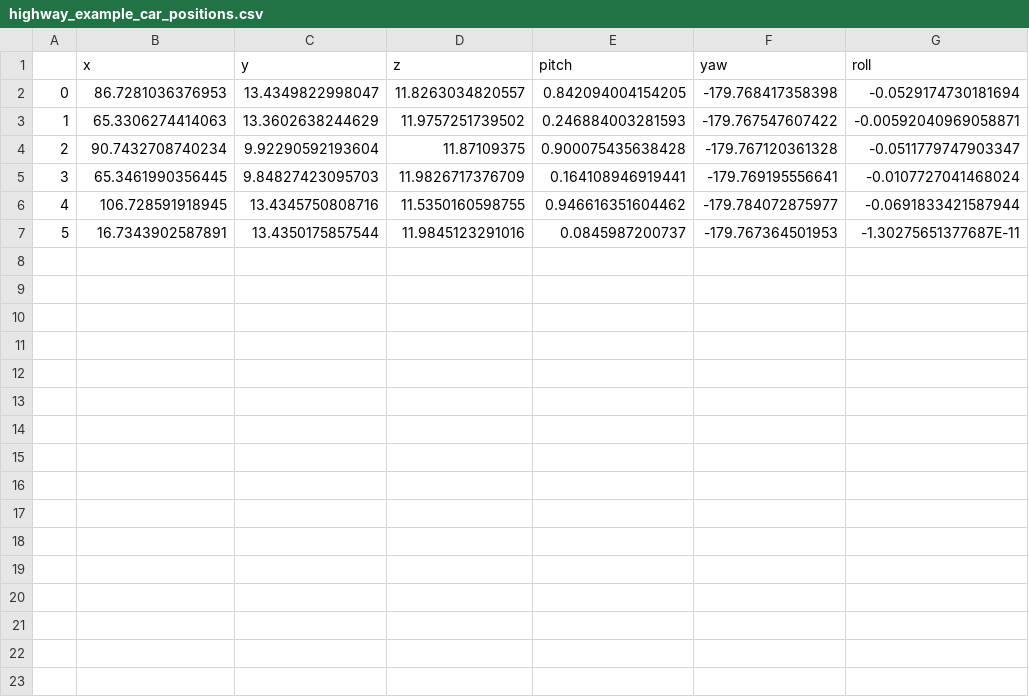
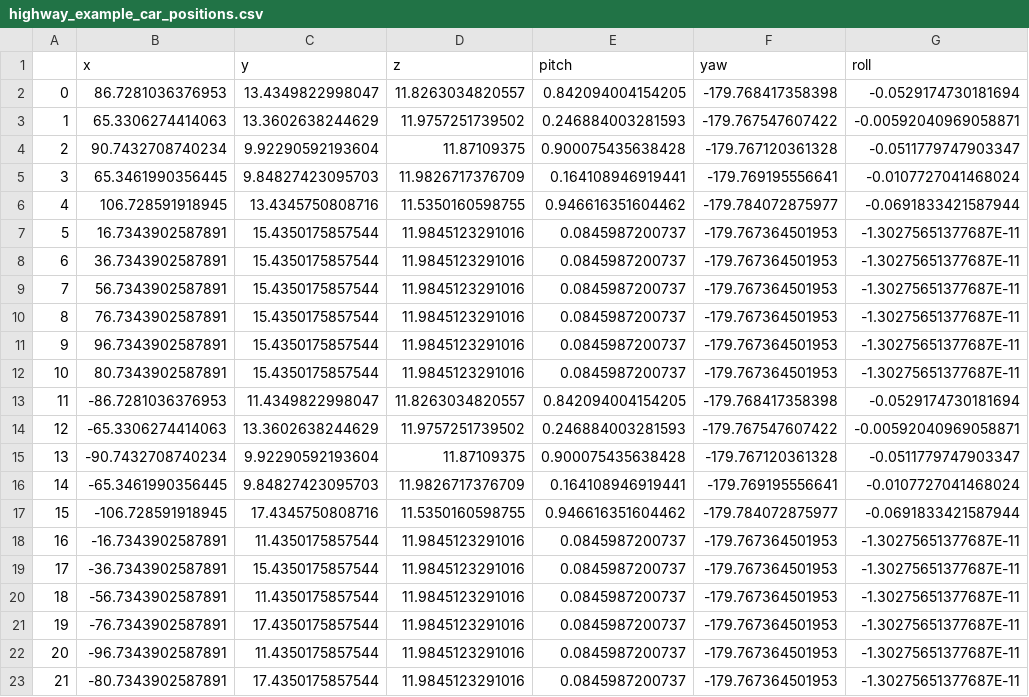
Before and after one commit to Daraan/LunaticAI-Driver-for-CARLA-Simulator, a CSV file: doc/highway_example_car_positions.csv, drawn as a sheet.

```diff
--- a/doc/highway_example_car_positions.csv
+++ b/doc/highway_example_car_positions.csv
@@ -6,2 +6,18 @@
 4,106.728591918945,13.4345750808716,11.5350160598755,0.946616351604462,-179.784072875977,-0.0691833421587944
-5,16.7343902587891,13.4350175857544,11.9845123291016,0.0845987200737,-179.767364501953,-1.30275651377687E-11
+5,16.7343902587891,15.4350175857544,11.9845123291016,0.0845987200737,-179.767364501953,-1.30275651377687E-11
+6,36.7343902587891,15.4350175857544,11.9845123291016,0.0845987200737,-179.767364501953,-1.30275651377687E-11
+7,56.7343902587891,15.4350175857544,11.9845123291016,0.0845987200737,-179.767364501953,-1.30275651377687E-11
+8,76.7343902587891,15.4350175857544,11.9845123291016,0.0845987200737,-179.767364501953,-1.30275651377687E-11
+9,96.7343902587891,15.4350175857544,11.9845123291016,0.0845987200737,-179.767364501953,-1.30275651377687E-11
+10,80.7343902587891,15.4350175857544,11.9845123291016,0.0845987200737,-179.767364501953,-1.30275651377687E-11
+11,-86.7281036376953,11.4349822998047,11.8263034820557,0.842094004154205,-179.768417358398,-0.0529174730181694
+12,-65.3306274414063,13.3602638244629,11.9757251739502,0.246884003281593,-179.767547607422,-0.00592040969058871
+13,-90.7432708740234,9.92290592193604,11.87109375,0.900075435638428,-179.767120361328,-0.0511779747903347
+14,-65.3461990356445,9.84827423095703,11.9826717376709,0.164108946919441,-179.769195556641,-0.0107727041468024
+15,-106.728591918945,17.4345750808716,11.5350160598755,0.946616351604462,-179.784072875977,-0.0691833421587944
+16,-16.7343902587891,11.4350175857544,11.9845123291016,0.0845987200737,-179.767364501953,-1.30275651377687E-11
+17,-36.7343902587891,15.4350175857544,11.9845123291016,0.0845987200737,-179.767364501953,-1.30275651377687E-11
+18,-56.7343902587891,11.4350175857544,11.9845123291016,0.0845987200737,-179.767364501953,-1.30275651377687E-11
+19,-76.7343902587891,17.4350175857544,11.9845123291016,0.0845987200737,-179.767364501953,-1.30275651377687E-11
+20,-96.7343902587891,11.4350175857544,11.9845123291016,0.0845987200737,-179.767364501953,-1.30275651377687E-11
+21,-80.7343902587891,17.4350175857544,11.9845123291016,0.0845987200737,-179.767364501953,-1.30275651377687E-11
```
Also changed, not shown: 1 other file.
